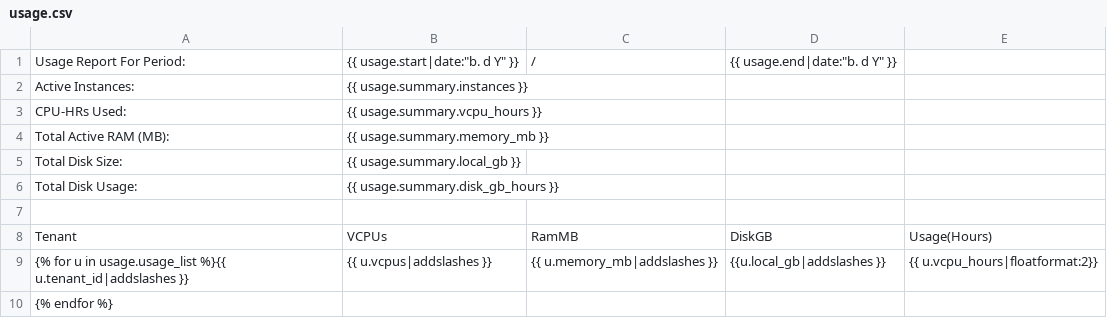
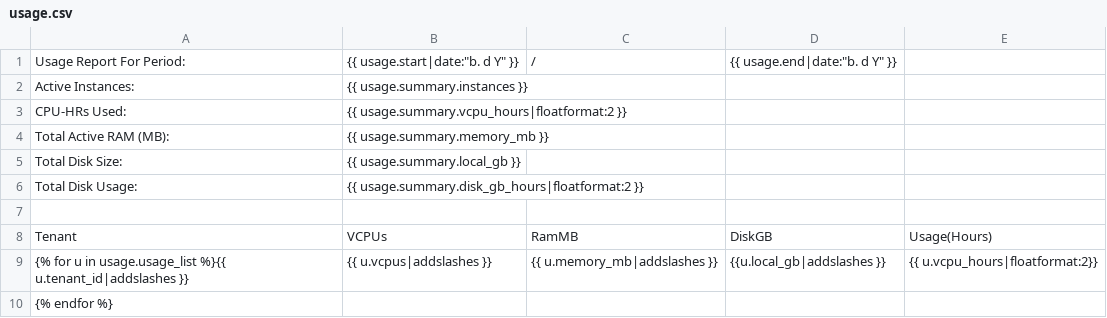
Before and after one commit to openstack/horizon, a CSV file: openstack_dashboard/dashboards/admin/overview/templates/overview/usage.csv, drawn as a sheet.

Commit message:
Update all usage.csv templates to use 2 decimal places
Change-Id: I54694beb39fdee39d59e9032e72201a520a9fcd1

```diff
--- a/openstack_dashboard/dashboards/admin/overview/templates/overview/usage.csv
+++ b/openstack_dashboard/dashboards/admin/overview/templates/overview/usage.csv
@@ -2,6 +2,6 @@ Usage Report For Period:,{{ usage.start|date:"b. d Y" }},/,{{ usage.end|date:"b.
 Active Instances:,{{ usage.summary.instances }}
-CPU-HRs Used:,{{ usage.summary.vcpu_hours }}
+CPU-HRs Used:,{{ usage.summary.vcpu_hours|floatformat:2 }}
 Total Active RAM (MB):,{{ usage.summary.memory_mb }}
 Total Disk Size:,{{ usage.summary.local_gb }}
-Total Disk Usage:,{{ usage.summary.disk_gb_hours }}
+Total Disk Usage:,{{ usage.summary.disk_gb_hours|floatformat:2 }}
 
```
Also changed, not shown: openstack_dashboard/dashboards/project/overview/templates/overview/usage.csv.
